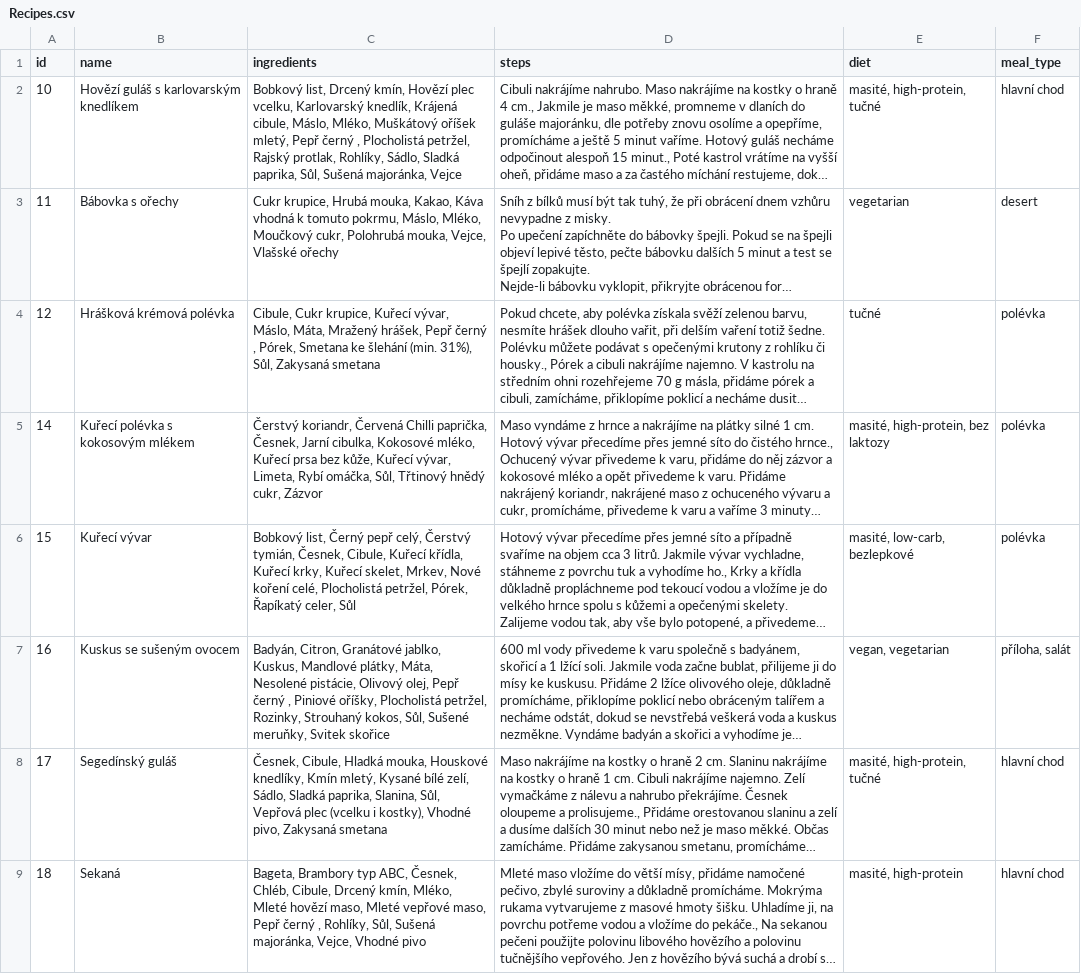
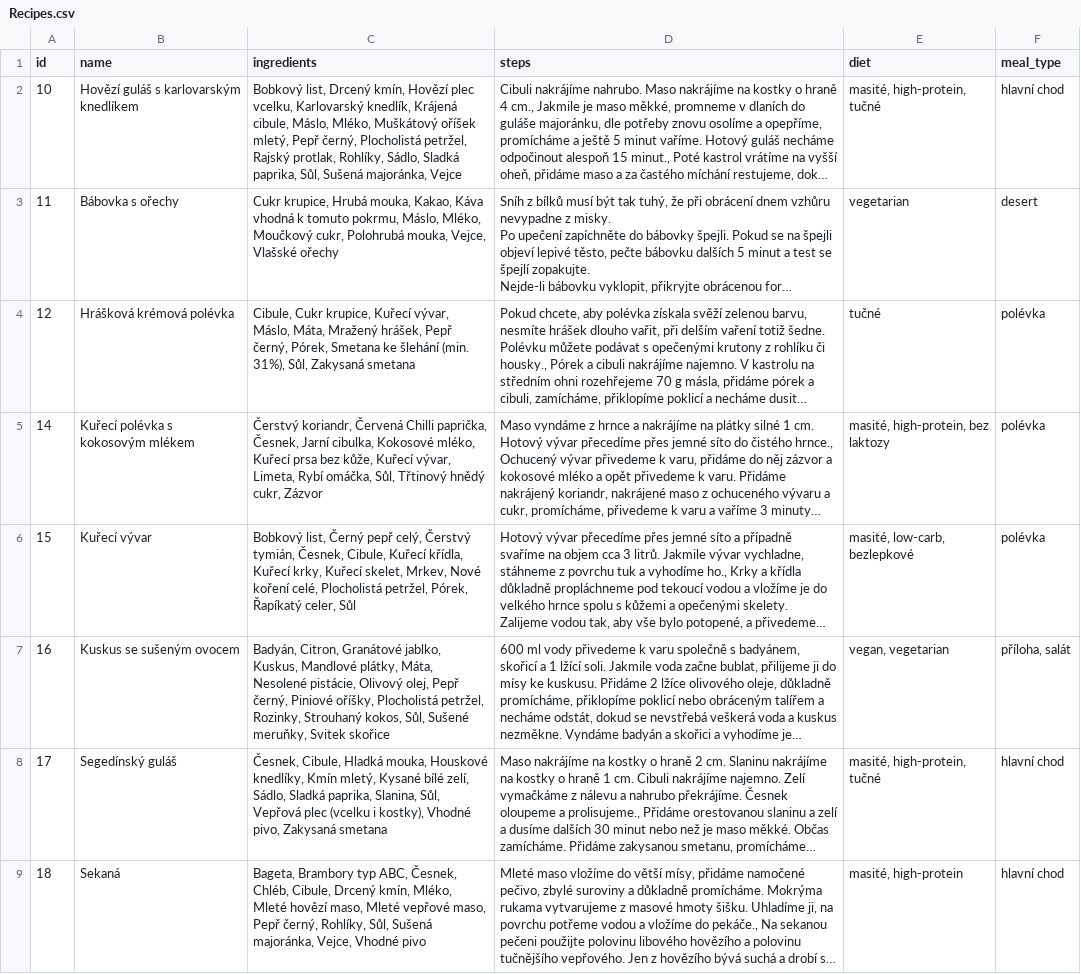
Before and after one commit to jozso39/rohlik-mcp-server, a CSV file: data/Recipes.csv, drawn as a sheet; only a part is shown; long unchanged cells end in …; the diff covers the shown part only; the diff names each change by its address in the sheet, - before the commit and + after, or states it on an @@ line.

```diff
--- a/data/Recipes.csv
+++ b/data/Recipes.csv
-C2 (ingredients): …mletý, Pepř černý , Plocholistá petržel,…
+C2 (ingredients): …mletý, Pepř černý, Plocholistá petržel,…
-C4 (ingredients): …hrášek, Pepř černý , Pórek, Smetana…
+C4 (ingredients): …hrášek, Pepř černý, Pórek, Smetana…
-C7 (ingredients): …olej, Pepř černý , Piniové oříšky,…
+C7 (ingredients): …olej, Pepř černý, Piniové oříšky,…
-C9 (ingredients): …maso, Pepř černý , Rohlíky, Sůl,…
+C9 (ingredients): …maso, Pepř černý, Rohlíky, Sůl,…
```
Also changed, not shown: 17 edited cells elsewhere in this file, 4 other files.
